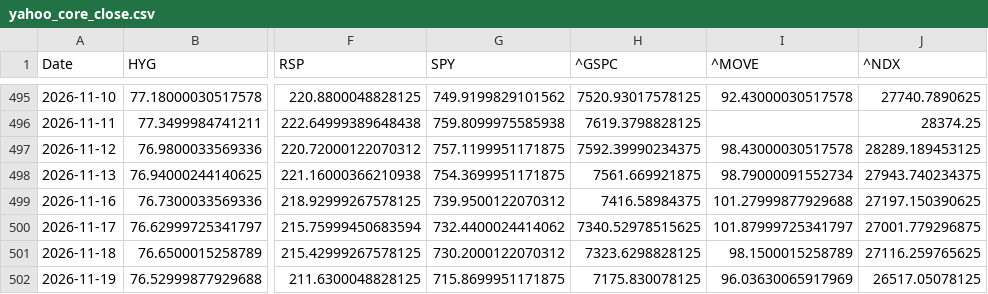
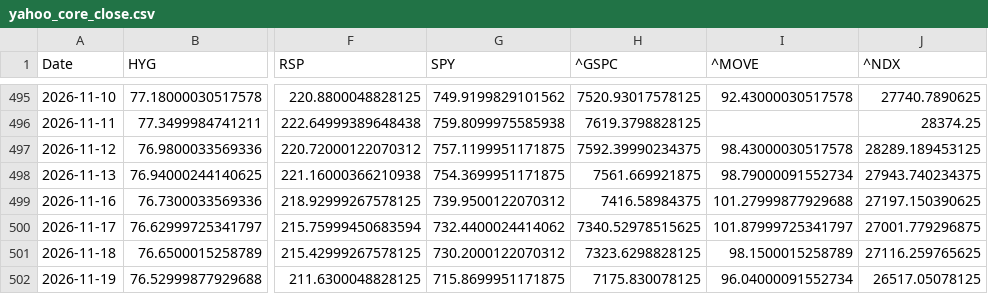
Before and after one commit to lzk00099/Buy-the-dip-tracker, a CSV file: cache/yahoo_core_close.csv, drawn as a sheet; only a part is shown, gaps mark what is left out; the diff names each change by its address in the sheet, - before the commit and + after, or states it on an @@ line.

```diff
--- a/cache/yahoo_core_close.csv
+++ b/cache/yahoo_core_close.csv
-I502 (^MOVE): 96.03630065917969
+I502 (^MOVE): 96.04000091552734
```
Also changed, not shown: 4 other files.
